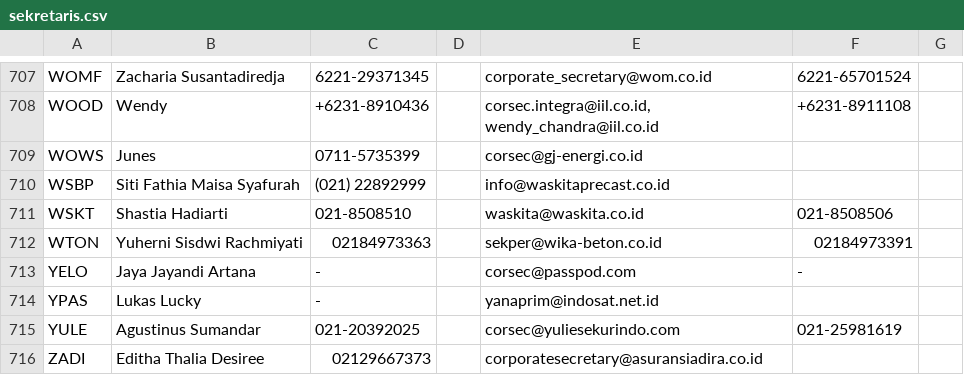
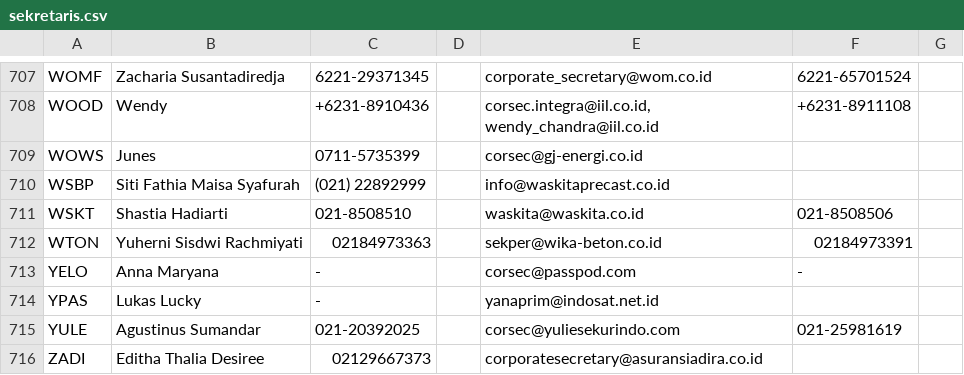
Before and after one commit to ledwindra/indonesia-stock-exchange, a CSV file: data/sekretaris.csv, drawn as a sheet; only a part is shown, gaps mark what is left out.

Commit message:
Update secretary data

```diff
--- a/data/sekretaris.csv
+++ b/data/sekretaris.csv
@@ -712,3 +712,3 @@ WSKT,Shastia Hadiarti,021-8508510,,waskita@waskita.co.id,021-8508506,
 WTON,Yuherni Sisdwi Rachmiyati,02184973363,,sekper@wika-beton.co.id,02184973391,
-YELO,Jaya Jayandi Artana,-,,corsec@passpod.com,-,
+YELO,Anna Maryana,-,,corsec@passpod.com,-,
 YPAS,Lukas Lucky,-,,yanaprim@indosat.net.id,,
```
